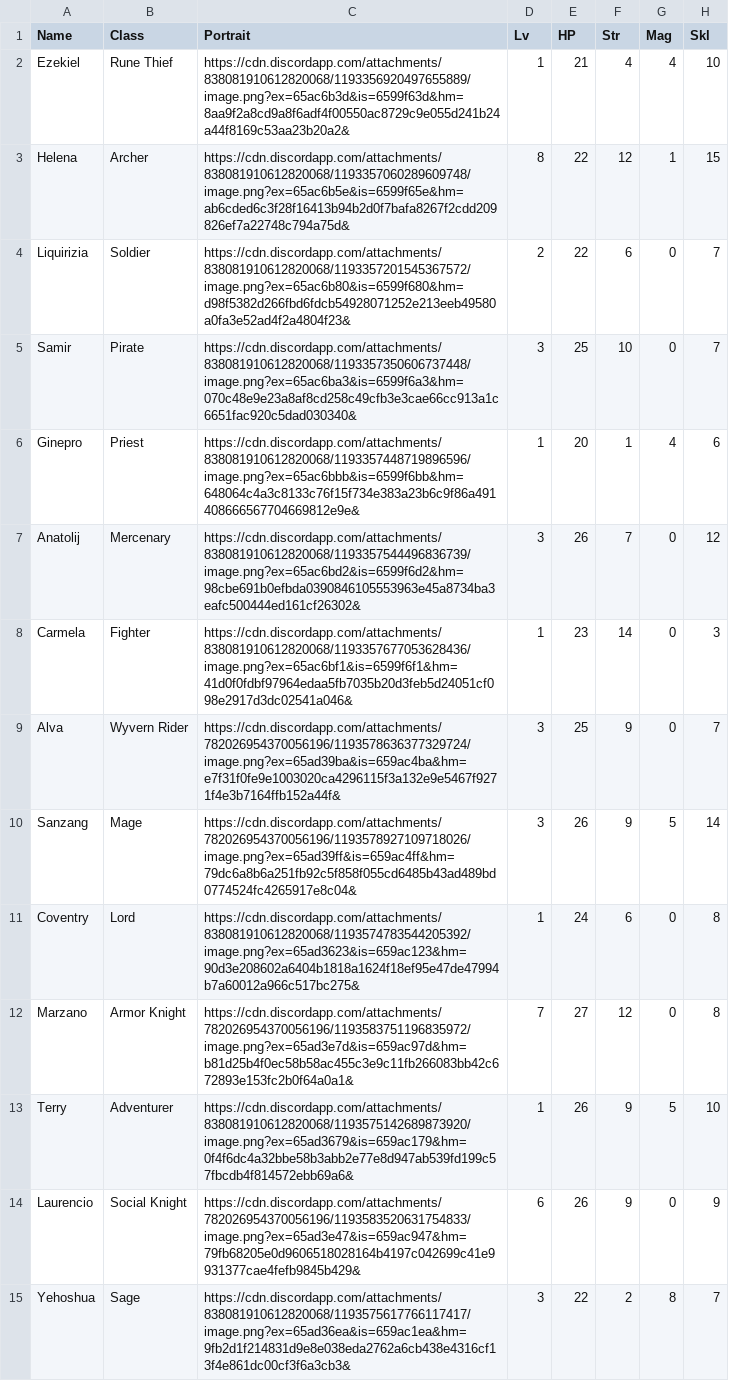
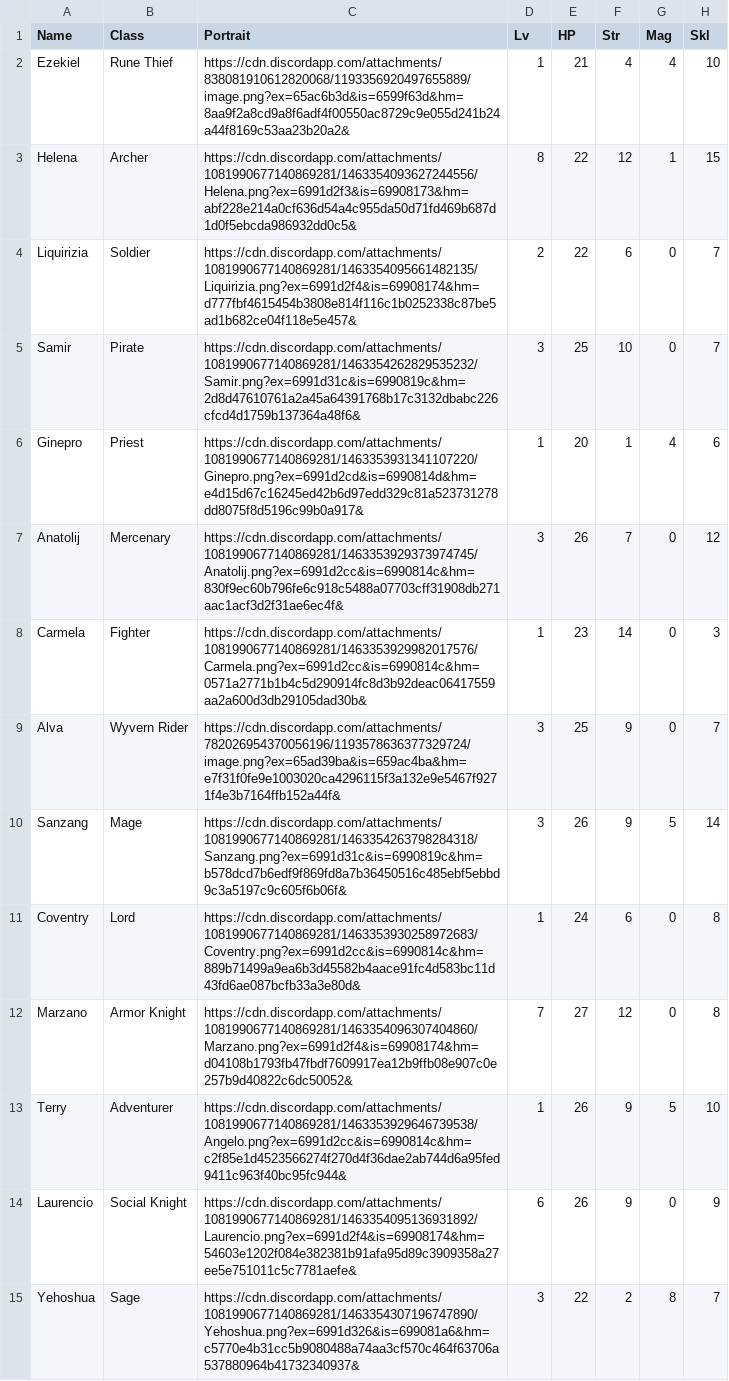
Before and after one commit to knabepicer/CromarBot, a CSV file: avt/avt unit.csv, drawn as a sheet; only a part is shown; the diff covers the shown part only; the diff names each change by its address in the sheet, - before the commit and + after, or states it on an @@ line.

```diff
--- a/avt/avt unit.csv
+++ b/avt/avt unit.csv
-C3 (Portrait): https://cdn.discordapp.com/attachments/838081910612820068/1193357060289609748/image.png?ex=65ac6b5e&is=6599f65e&hm=ab6cded6c3f28f16413b94b2d0f7bafa8267f2cdd209826ef7a22748c794a75d&
+C3 (Portrait): https://cdn.discordapp.com/attachments/1081990677140869281/1463354093627244556/Helena.png?ex=6991d2f3&is=69908173&hm=abf228e214a0cf636d54a4c955da50d71fd469b687d1d0f5ebcda986932dd0c5&
-C4 (Portrait): https://cdn.discordapp.com/attachments/838081910612820068/1193357201545367572/image.png?ex=65ac6b80&is=6599f680&hm=d98f5382d266fbd6fdcb54928071252e213eeb49580a0fa3e52ad4f2a4804f23&
+C4 (Portrait): https://cdn.discordapp.com/attachments/1081990677140869281/1463354095661482135/Liquirizia.png?ex=6991d2f4&is=69908174&hm=d777fbf4615454b3808e814f116c1b0252338c87be5ad1b682ce04f118e5e457&
-C5 (Portrait): https://cdn.discordapp.com/attachments/838081910612820068/1193357350606737448/image.png?ex=65ac6ba3&is=6599f6a3&hm=070c48e9e23a8af8cd258c49cfb3e3cae66cc913a1c6651fac920c5dad030340&
+C5 (Portrait): https://cdn.discordapp.com/attachments/1081990677140869281/1463354262829535232/Samir.png?ex=6991d31c&is=6990819c&hm=2d8d47610761a2a45a64391768b17c3132dbabc226cfcd4d1759b137364a48f6&
-C6 (Portrait): https://cdn.discordapp.com/attachments/838081910612820068/1193357448719896596/image.png?ex=65ac6bbb&is=6599f6bb&hm=648064c4a3c8133c76f15f734e383a23b6c9f86a491408666567704669812e9e&
+C6 (Portrait): https://cdn.discordapp.com/attachments/1081990677140869281/1463353931341107220/Ginepro.png?ex=6991d2cd&is=6990814d&hm=e4d15d67c16245ed42b6d97edd329c81a523731278dd8075f8d5196c99b0a917&
-C7 (Portrait): https://cdn.discordapp.com/attachments/838081910612820068/1193357544496836739/image.png?ex=65ac6bd2&is=6599f6d2&hm=98cbe691b0efbda0390846105553963e45a8734ba3eafc500444ed161cf26302&
+C7 (Portrait): https://cdn.discordapp.com/attachments/1081990677140869281/1463353929373974745/Anatolij.png?ex=6991d2cc&is=6990814c&hm=830f9ec60b796fe6c918c5488a07703cff31908db271aac1acf3d2f31ae6ec4f&
-C8 (Portrait): https://cdn.discordapp.com/attachments/838081910612820068/1193357677053628436/image.png?ex=65ac6bf1&is=6599f6f1&hm=41d0f0fdbf97964edaa5fb7035b20d3feb5d24051cf098e2917d3dc02541a046&
+C8 (Portrait): https://cdn.discordapp.com/attachments/1081990677140869281/1463353929982017576/Carmela.png?ex=6991d2cc&is=6990814c&hm=0571a2771b1b4c5d290914fc8d3b92deac06417559aa2a600d3db29105dad30b&
-C10 (Portrait): https://cdn.discordapp.com/attachments/782026954370056196/1193578927109718026/image.png?ex=65ad39ff&is=659ac4ff&hm=79dc6a8b6a251fb92c5f858f055cd6485b43ad489bd0774524fc4265917e8c04&
+C10 (Portrait): https://cdn.discordapp.com/attachments/1081990677140869281/1463354263798284318/Sanzang.png?ex=6991d31c&is=6990819c&hm=b578dcd7b6edf9f869fd8a7b36450516c485ebf5ebbd9c3a5197c9c605f6b06f&
-C11 (Portrait): https://cdn.discordapp.com/attachments/838081910612820068/1193574783544205392/image.png?ex=65ad3623&is=659ac123&hm=90d3e208602a6404b1818a1624f18ef95e47de47994b7a60012a966c517bc275&
+C11 (Portrait): https://cdn.discordapp.com/attachments/1081990677140869281/1463353930258972683/Coventry.png?ex=6991d2cc&is=6990814c&hm=889b71499a9ea6b3d45582b4aace91fc4d583bc11d43fd6ae087bcfb33a3e80d&
-C12 (Portrait): https://cdn.discordapp.com/attachments/782026954370056196/1193583751196835972/image.png?ex=65ad3e7d&is=659ac97d&hm=b81d25b4f0ec58b58ac455c3e9c11fb266083bb42c672893e153fc2b0f64a0a1&
+C12 (Portrait): https://cdn.discordapp.com/attachments/1081990677140869281/1463354096307404860/Marzano.png?ex=6991d2f4&is=69908174&hm=d04108b1793fb47fbdf7609917ea12b9ffb08e907c0e257b9d40822c6dc50052&
-C13 (Portrait): https://cdn.discordapp.com/attachments/838081910612820068/1193575142689873920/image.png?ex=65ad3679&is=659ac179&hm=0f4f6dc4a32bbe58b3abb2e77e8d947ab539fd199c57fbcdb4f814572ebb69a6&
+C13 (Portrait): https://cdn.discordapp.com/attachments/1081990677140869281/1463353929646739538/Angelo.png?ex=6991d2cc&is=6990814c&hm=c2f85e1d4523566274f270d4f36dae2ab744d6a95fed9411c963f40bc95fc944&
-C14 (Portrait): https://cdn.discordapp.com/attachments/782026954370056196/1193583520631754833/image.png?ex=65ad3e47&is=659ac947&hm=79fb68205e0d9606518028164b4197c042699c41e9931377cae4fefb9845b429&
+C14 (Portrait): https://cdn.discordapp.com/attachments/1081990677140869281/1463354095136931892/Laurencio.png?ex=6991d2f4&is=69908174&hm=54603e1202f084e382381b91afa95d89c3909358a27ee5e751011c5c7781aefe&
-C15 (Portrait): https://cdn.discordapp.com/attachments/838081910612820068/1193575617766117417/image.png?ex=65ad36ea&is=659ac1ea&hm=9fb2d1f214831d9e8e038eda2762a6cb438e4316cf13f4e861dc00cf3f6a3cb3&
+C15 (Portrait): https://cdn.discordapp.com/attachments/1081990677140869281/1463354307196747890/Yehoshua.png?ex=6991d326&is=699081a6&hm=c5770e4b31cc5b9080488a74aa3cf570c464f63706a537880964b41732340937&
```
Also changed, not shown: 12 edited cells elsewhere in this file, 2 other files.
